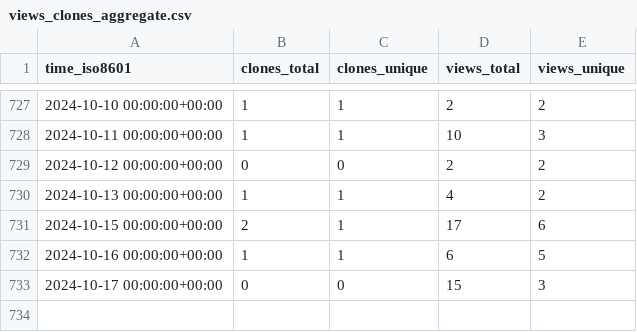
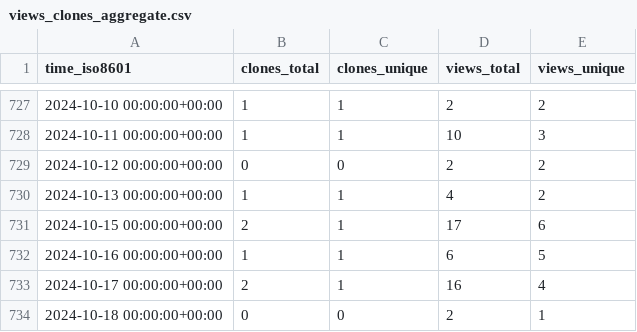
Before and after one commit to Swiple/swiple, a CSV file: Swiple/swiple/ghrs-data/views_clones_aggregate.csv, drawn as a sheet; only a part is shown, gaps mark what is left out.

```diff
--- a/Swiple/swiple/ghrs-data/views_clones_aggregate.csv
+++ b/Swiple/swiple/ghrs-data/views_clones_aggregate.csv
@@ -732,2 +732,3 @@ time_iso8601,clones_total,clones_unique,views_total,views_unique
 2024-10-16 00:00:00+00:00,1,1,6,5
-2024-10-17 00:00:00+00:00,0,0,15,3
+2024-10-17 00:00:00+00:00,2,1,16,4
+2024-10-18 00:00:00+00:00,0,0,2,1
```
Also changed, not shown: 1 other file.
